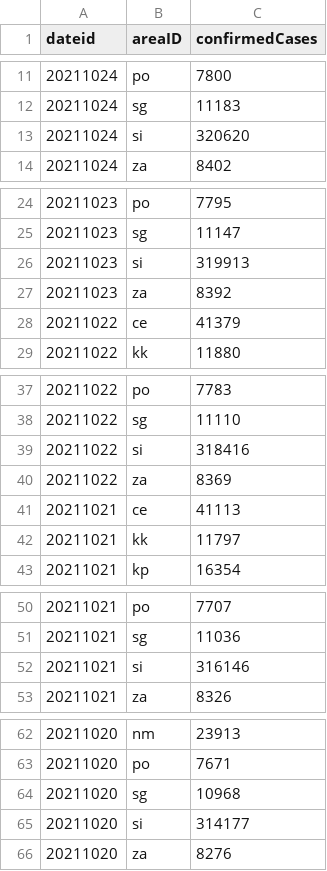
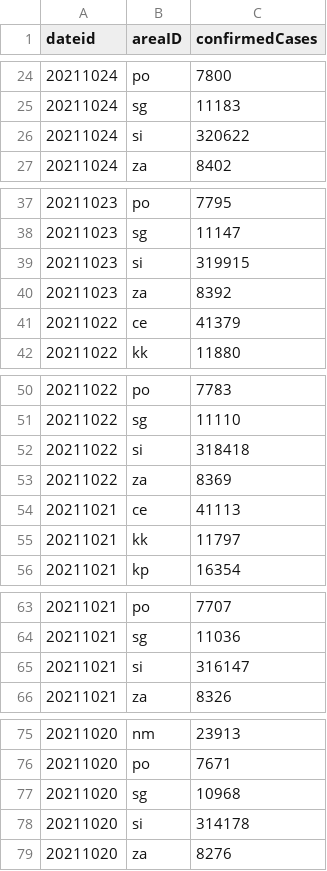
Before and after one commit to RegionMeter/RM_covid19, a CSV file: src/si_sledilnik_region_confirmed.csv, drawn as a sheet; only a part is shown, gaps mark what is left out; the diff covers the shown part only.

```diff
--- a/src/si_sledilnik_region_confirmed.csv
+++ b/src/si_sledilnik_region_confirmed.csv
@@ -12,3 +25,3 @@ dateid,areaID,confirmedCases
 20211024,sg,11183
-20211024,si,320620
+20211024,si,320622
 20211024,za,8402
@@ -25,3 +38,3 @@ dateid,areaID,confirmedCases
 20211023,sg,11147
-20211023,si,319913
+20211023,si,319915
 20211023,za,8392
@@ -38,3 +51,3 @@ dateid,areaID,confirmedCases
 20211022,sg,11110
-20211022,si,318416
+20211022,si,318418
 20211022,za,8369
@@ -51,3 +64,3 @@ dateid,areaID,confirmedCases
 20211021,sg,11036
-20211021,si,316146
+20211021,si,316147
 20211021,za,8326
@@ -64,3 +77,3 @@ dateid,areaID,confirmedCases
 20211020,sg,10968
-20211020,si,314177
+20211020,si,314178
 20211020,za,8276
```
Also changed, not shown: 13 added rows and 17 edited cells elsewhere in this file, src/si_sledilnik_deceased.csv, src/si_sledilnik_hospitalized.csv, 1 other file.
